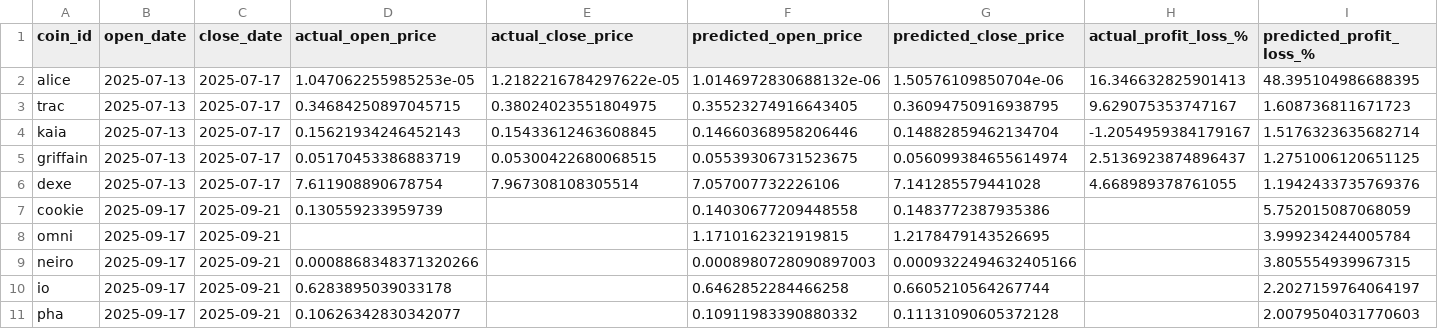
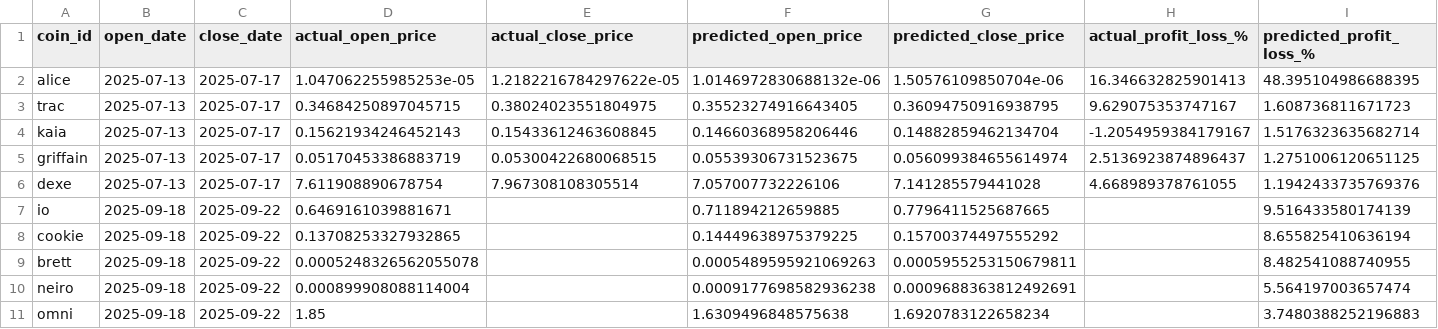
Before and after one commit to tamonashroy/price-prediction-app, a CSV file: positions_actual_vs_predicted.csv, drawn as a sheet.

```diff
--- a/positions_actual_vs_predicted.csv
+++ b/positions_actual_vs_predicted.csv
@@ -6,6 +6,6 @@ griffain,2025-07-13,2025-07-17,0.05170453386883719,0.05300422680068515,0.0553930
 dexe,2025-07-13,2025-07-17,7.611908890678754,7.967308108305514,7.057007732226106,7.141285579441028,4.668989378761055,1.1942433735769376
-cookie,2025-09-17,2025-09-21,0.130559233959739,,0.14030677209448558,0.1483772387935386,,5.752015087068059
-omni,2025-09-17,2025-09-21,,,1.1710162321919815,1.2178479143526695,,3.999234244005784
-neiro,2025-09-17,2025-09-21,0.0008868348371320266,,0.0008980728090897003,0.0009322494632405166,,3.805554939967315
-io,2025-09-17,2025-09-21,0.6283895039033178,,0.6462852284466258,0.6605210564267744,,2.2027159764064197
-pha,2025-09-17,2025-09-21,0.10626342830342077,,0.10911983390880332,0.11131090605372128,,2.0079504031770603
+io,2025-09-18,2025-09-22,0.6469161039881671,,0.711894212659885,0.7796411525687665,,9.516433580174139
+cookie,2025-09-18,2025-09-22,0.13708253327932865,,0.14449638975379225,0.15700374497555292,,8.655825410636194
+brett,2025-09-18,2025-09-22,0.0005248326562055078,,0.0005489595921069263,0.0005955253150679811,,8.482541088740955
+neiro,2025-09-18,2025-09-22,0.000899908088114004,,0.0009177698582936238,0.0009688363812492691,,5.564197003657474
+omni,2025-09-18,2025-09-22,1.85,,1.6309496848575638,1.6920783122658234,,3.7480388252196883
```
Also changed, not shown: batch_5day_predictions.csv, batch_last5_actual_vs_predicted.csv, 2 other files.
